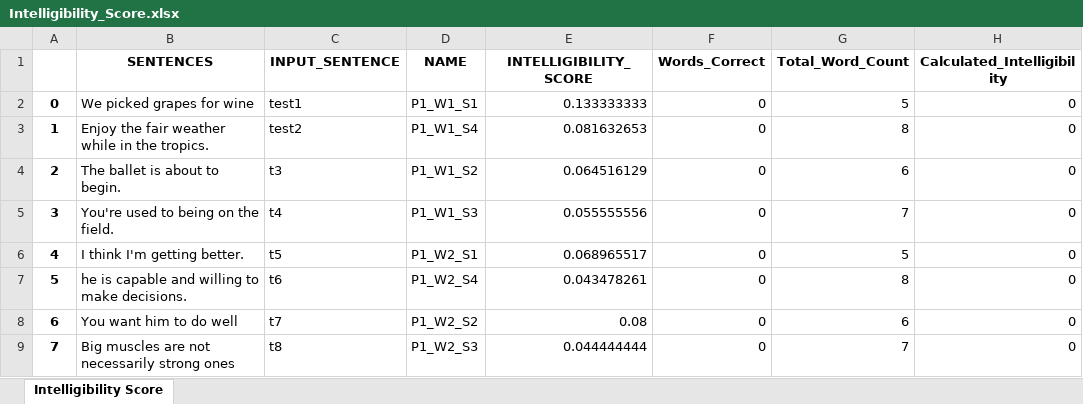
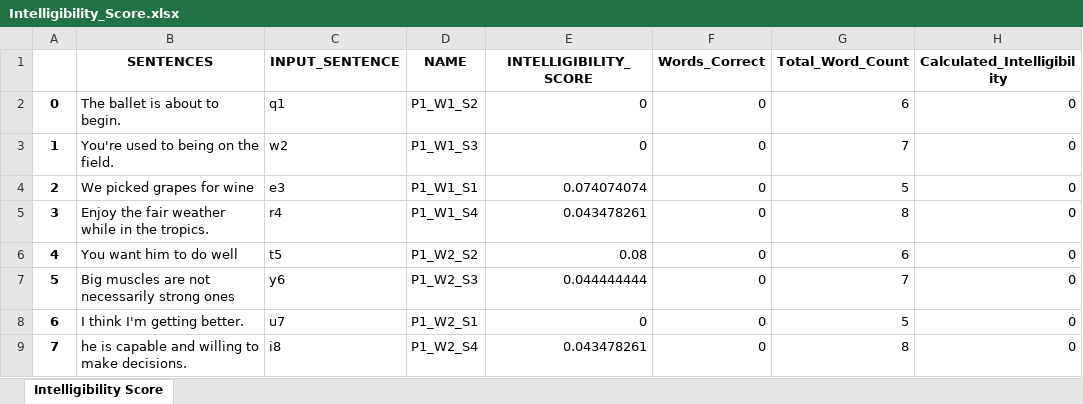
Before and after one commit to kraoNEU/Intelligibility_Software_Module, an Excel workbook: Audio_Files/Person_1/Intelligibility_Score/Intelligibility_Score.xlsx, sheet Intelligibility Score, drawn as a sheet; values as stored, in another font and other column widths than the file's, no borders; the diff names each change by its address in the sheet, - before the commit and + after, or states it on an @@ line.

Commit message:
test3

```diff
--- a/Audio_Files/Person_1/Intelligibility_Score/Intelligibility_Score.xlsx (sheet Intelligibility Score)
+++ b/Audio_Files/Person_1/Intelligibility_Score/Intelligibility_Score.xlsx (sheet Intelligibility Score)
-B2 (SENTENCES): We picked grapes for wine
+B2 (SENTENCES): The ballet is about to begin.
-C2 (INPUT_SENTENCE): test1
+C2 (INPUT_SENTENCE): q1
-D2 (NAME): P1_W1_S1
+D2 (NAME): P1_W1_S2
-E2 (INTELLIGIBILITY_SCORE): 0.133333333
+E2 (INTELLIGIBILITY_SCORE): 0
-G2 (Total_Word_Count): 5
+G2 (Total_Word_Count): 6
-B3 (SENTENCES): Enjoy the fair weather while in the tropics.
+B3 (SENTENCES): You're used to being on the field.
-C3 (INPUT_SENTENCE): test2
+C3 (INPUT_SENTENCE): w2
-D3 (NAME): P1_W1_S4
+D3 (NAME): P1_W1_S3
-E3 (INTELLIGIBILITY_SCORE): 0.081632653
+E3 (INTELLIGIBILITY_SCORE): 0
-G3 (Total_Word_Count): 8
+G3 (Total_Word_Count): 7
-B4 (SENTENCES): The ballet is about to begin.
+B4 (SENTENCES): We picked grapes for wine
-C4 (INPUT_SENTENCE): t3
+C4 (INPUT_SENTENCE): e3
-D4 (NAME): P1_W1_S2
+D4 (NAME): P1_W1_S1
-E4 (INTELLIGIBILITY_SCORE): 0.064516129
+E4 (INTELLIGIBILITY_SCORE): 0.074074074
-G4 (Total_Word_Count): 6
+G4 (Total_Word_Count): 5
-B5 (SENTENCES): You're used to being on the field.
+B5 (SENTENCES): Enjoy the fair weather while in the tropics.
-C5 (INPUT_SENTENCE): t4
+C5 (INPUT_SENTENCE): r4
-D5 (NAME): P1_W1_S3
+D5 (NAME): P1_W1_S4
-E5 (INTELLIGIBILITY_SCORE): 0.055555556
+E5 (INTELLIGIBILITY_SCORE): 0.043478261
-G5 (Total_Word_Count): 7
+G5 (Total_Word_Count): 8
-B6 (SENTENCES): I think I'm getting better.
+B6 (SENTENCES): You want him to do well
-D6 (NAME): P1_W2_S1
+D6 (NAME): P1_W2_S2
-E6 (INTELLIGIBILITY_SCORE): 0.068965517
+E6 (INTELLIGIBILITY_SCORE): 0.08
-G6 (Total_Word_Count): 5
+G6 (Total_Word_Count): 6
-B7 (SENTENCES): he is capable and willing to make decisions.
+B7 (SENTENCES): Big muscles are not necessarily strong ones
-C7 (INPUT_SENTENCE): t6
+C7 (INPUT_SENTENCE): y6
-D7 (NAME): P1_W2_S4
+D7 (NAME): P1_W2_S3
-E7 (INTELLIGIBILITY_SCORE): 0.043478261
+E7 (INTELLIGIBILITY_SCORE): 0.044444444
-G7 (Total_Word_Count): 8
+G7 (Total_Word_Count): 7
-B8 (SENTENCES): You want him to do well
+B8 (SENTENCES): I think I'm getting better.
-C8 (INPUT_SENTENCE): t7
+C8 (INPUT_SENTENCE): u7
-D8 (NAME): P1_W2_S2
+D8 (NAME): P1_W2_S1
-E8 (INTELLIGIBILITY_SCORE): 0.08
+E8 (INTELLIGIBILITY_SCORE): 0
-G8 (Total_Word_Count): 6
+G8 (Total_Word_Count): 5
-B9 (SENTENCES): Big muscles are not necessarily strong ones
+B9 (SENTENCES): he is capable and willing to make decisions.
-C9 (INPUT_SENTENCE): t8
+C9 (INPUT_SENTENCE): i8
-D9 (NAME): P1_W2_S3
+D9 (NAME): P1_W2_S4
-E9 (INTELLIGIBILITY_SCORE): 0.044444444
+E9 (INTELLIGIBILITY_SCORE): 0.043478261
-G9 (Total_Word_Count): 7
+G9 (Total_Word_Count): 8
```
Also changed, not shown: 3 other files.
